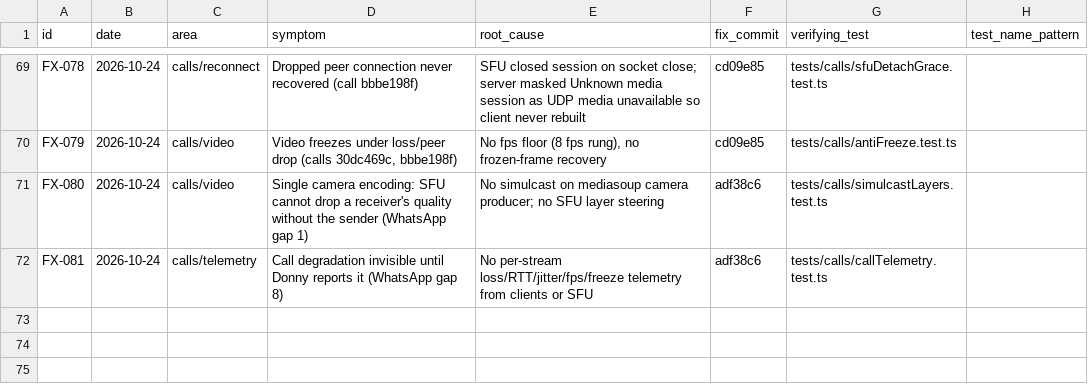
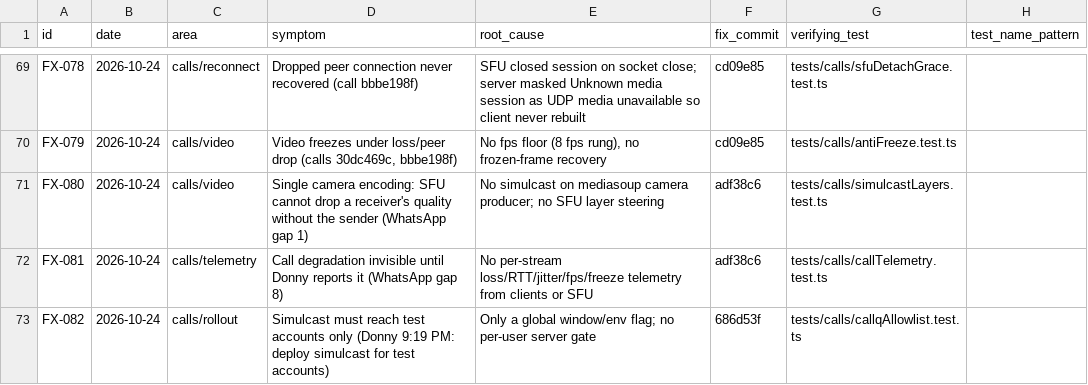
Before and after one commit to donnydey22/openlounge, a CSV file: docs/fixed-registry.csv, drawn as a sheet; only a part is shown, gaps mark what is left out.

Commit message:
registry: FX-082

```diff
--- a/docs/fixed-registry.csv
+++ b/docs/fixed-registry.csv
@@ -72 +72,2 @@ FX-080,2026-10-24,calls/video,"Single camera encoding: SFU cannot drop a receive
 FX-081,2026-10-24,calls/telemetry,"Call degradation invisible until Donny reports it (WhatsApp gap 8)","No per-stream loss/RTT/jitter/fps/freeze telemetry from clients or SFU",adf38c6,tests/calls/callTelemetry.test.ts,
+FX-082,2026-10-24,calls/rollout,"Simulcast must reach test accounts only (Donny 9:19 PM: deploy simulcast for test accounts)","Only a global window/env flag; no per-user server gate",686d53f,tests/calls/callqAllowlist.test.ts,
```
